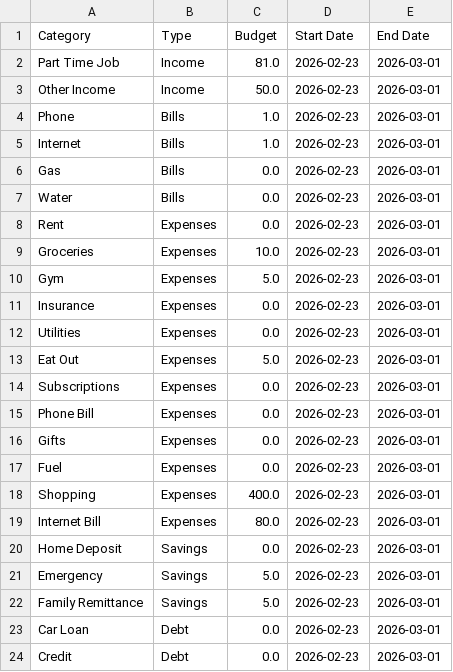
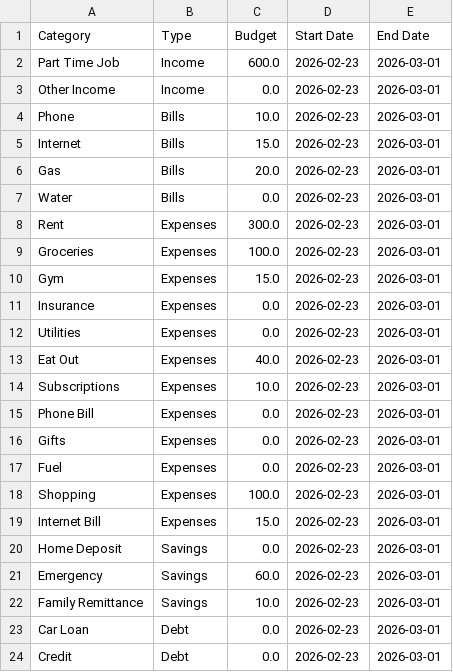
Before and after one commit to DustyxT/MoneyMgApp, a CSV file: budget_config.csv, drawn as a sheet.

```diff
--- a/budget_config.csv
+++ b/budget_config.csv
@@ -1,15 +1,15 @@
 Category,Type,Budget,Start Date,End Date
-Part Time Job,Income,81.0,2026-02-23,2026-03-01
-Other Income,Income,50.0,2026-02-23,2026-03-01
-Phone,Bills,1.0,2026-02-23,2026-03-01
-Internet,Bills,1.0,2026-02-23,2026-03-01
-Gas,Bills,0.0,2026-02-23,2026-03-01
+Part Time Job,Income,600.0,2026-02-23,2026-03-01
+Other Income,Income,0.0,2026-02-23,2026-03-01
+Phone,Bills,10.0,2026-02-23,2026-03-01
+Internet,Bills,15.0,2026-02-23,2026-03-01
+Gas,Bills,20.0,2026-02-23,2026-03-01
 Water,Bills,0.0,2026-02-23,2026-03-01
-Rent,Expenses,0.0,2026-02-23,2026-03-01
-Groceries,Expenses,10.0,2026-02-23,2026-03-01
-Gym,Expenses,5.0,2026-02-23,2026-03-01
+Rent,Expenses,300.0,2026-02-23,2026-03-01
+Groceries,Expenses,100.0,2026-02-23,2026-03-01
+Gym,Expenses,15.0,2026-02-23,2026-03-01
 Insurance,Expenses,0.0,2026-02-23,2026-03-01
 Utilities,Expenses,0.0,2026-02-23,2026-03-01
-Eat Out,Expenses,5.0,2026-02-23,2026-03-01
-Subscriptions,Expenses,0.0,2026-02-23,2026-03-01
+Eat Out,Expenses,40.0,2026-02-23,2026-03-01
+Subscriptions,Expenses,10.0,2026-02-23,2026-03-01
 Phone Bill,Expenses,0.0,2026-02-23,2026-03-01
@@ -17,7 +17,7 @@ Gifts,Expenses,0.0,2026-02-23,2026-03-01
 Fuel,Expenses,0.0,2026-02-23,2026-03-01
-Shopping,Expenses,400.0,2026-02-23,2026-03-01
-Internet Bill,Expenses,80.0,2026-02-23,2026-03-01
+Shopping,Expenses,100.0,2026-02-23,2026-03-01
+Internet Bill,Expenses,15.0,2026-02-23,2026-03-01
 Home Deposit,Savings,0.0,2026-02-23,2026-03-01
-Emergency,Savings,5.0,2026-02-23,2026-03-01
-Family Remittance,Savings,5.0,2026-02-23,2026-03-01
+Emergency,Savings,60.0,2026-02-23,2026-03-01
+Family Remittance,Savings,10.0,2026-02-23,2026-03-01
 Car Loan,Debt,0.0,2026-02-23,2026-03-01
```
Also changed, not shown: transactions.csv, 7 other files.
